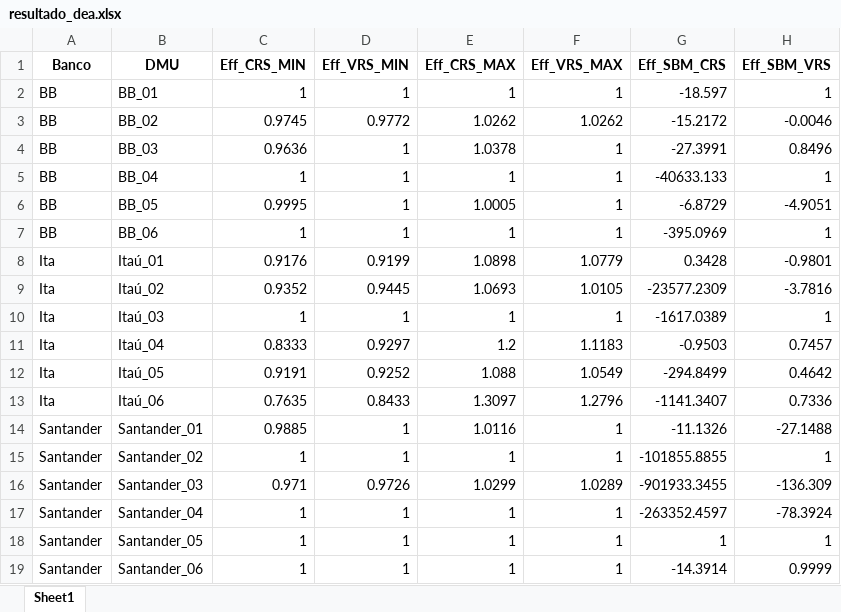
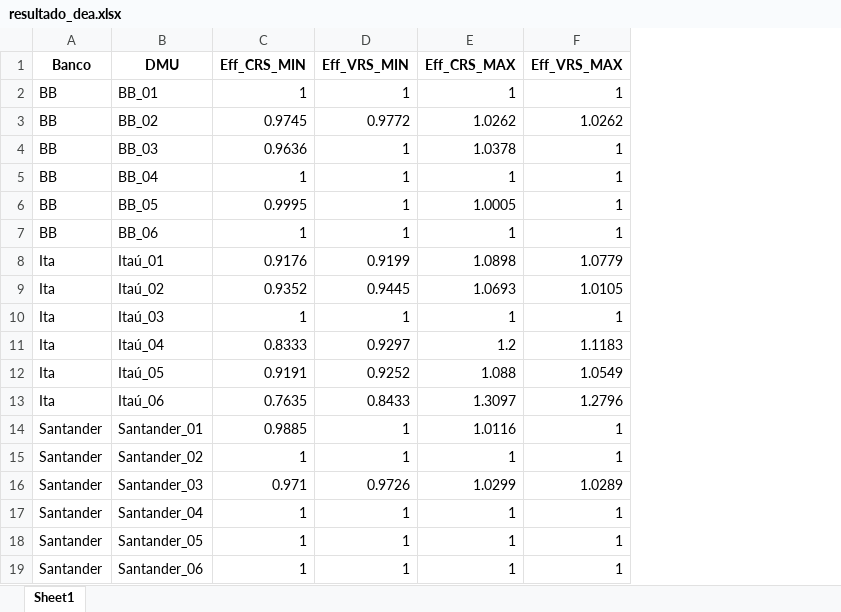
Before and after one commit to victordornelos/Modelo_DEA, an Excel workbook: resultado_dea.xlsx, sheet Sheet1, drawn as a sheet; values as stored, in another font and other column widths than the file's, no borders; the diff names each change by its address in the sheet, - before the commit and + after, or states it on an @@ line.

```diff
--- a/resultado_dea.xlsx (sheet Sheet1)
+++ b/resultado_dea.xlsx (sheet Sheet1)
-column G (Eff_SBM_CRS), rows 2-19: -18.597 | -15.2172 | -27.3991 | -40633.133 | -6.8729 | -395.0969 | 0.3428 | -23577.2309 | -1617.0389 | -0.9503 | -294.8499 | -1141.3407 | -11.1326 | -101855.8855 | -901933.3455 | -263352.4597 | 1 | -14.3914
-column H (Eff_SBM_VRS), rows 2-19: 1 | -0.0046 | 0.8496 | 1 | -4.9051 | 1 | -0.9801 | -3.7816 | 1 | 0.7457 | 0.4642 | 0.7336 | -27.1488 | 1 | -136.309 | -78.3924 | 1 | 0.9999
```
Also changed, not shown: media_dea.xlsx, 2 other files.
